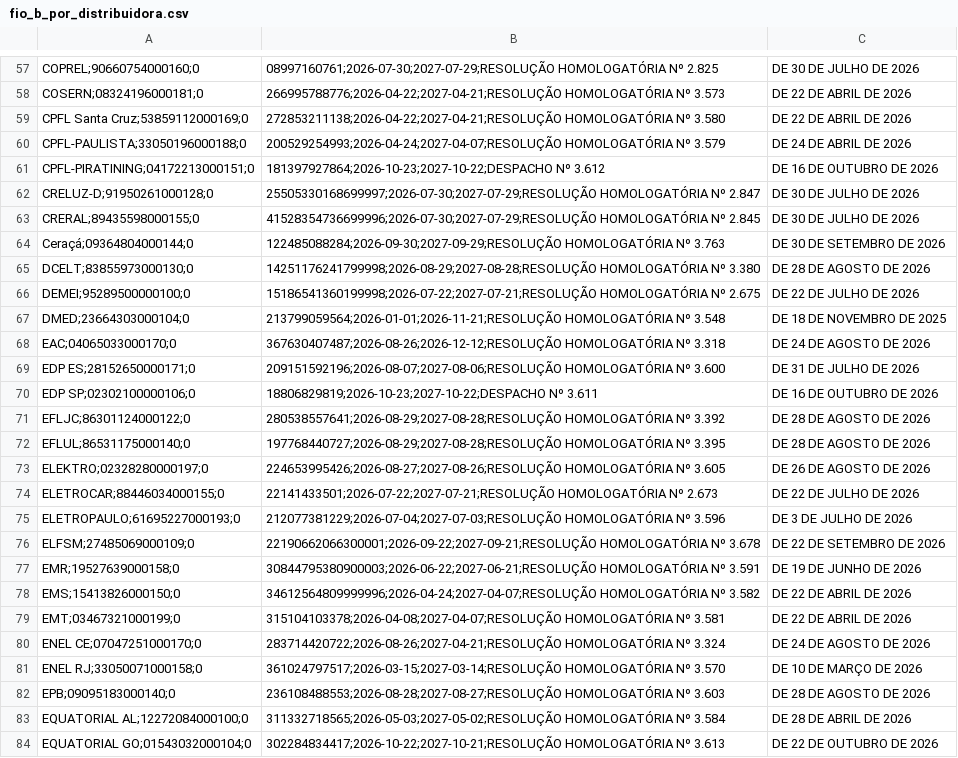
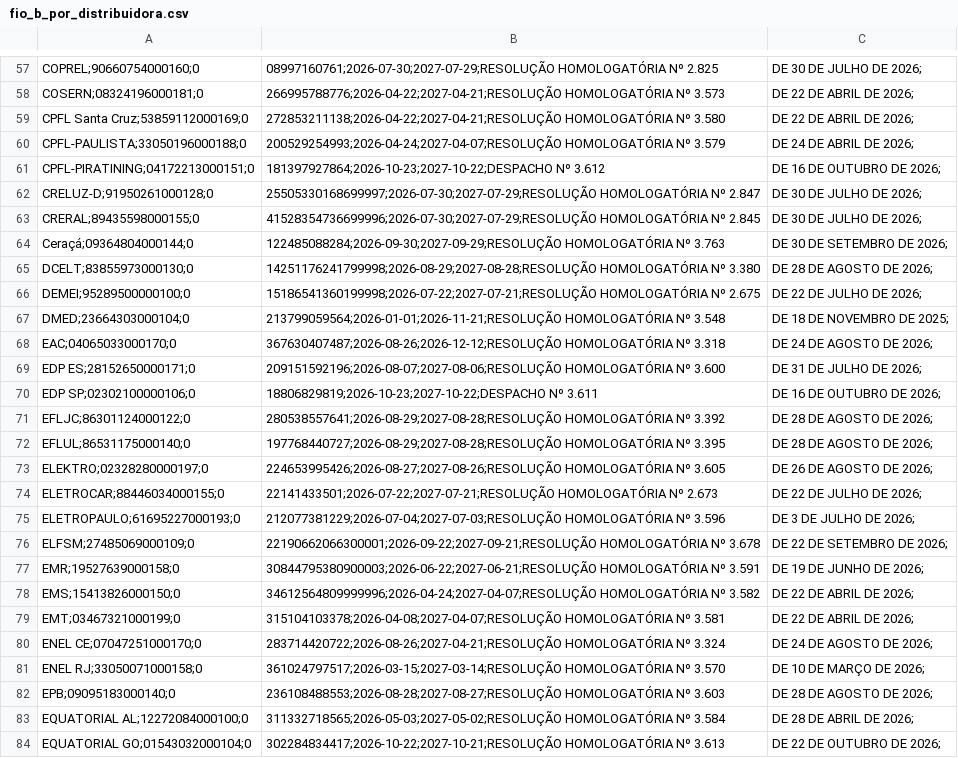
Before and after one commit to gandalfa1/quantos-paineis, a CSV file: fio_b_por_distribuidora.csv, drawn as a sheet; only a part is shown, gaps mark what is left out; the diff covers the shown part only; the diff names each change by its address in the sheet, - before the commit and + after, or states it on an @@ line.

```diff
--- a/fio_b_por_distribuidora.csv
+++ b/fio_b_por_distribuidora.csv
-C57: DE 30 DE JULHO DE 2026
+C57: DE 30 DE JULHO DE 2026;
-C58:C59: DE 22 DE ABRIL DE 2026
+C58:C59: DE 22 DE ABRIL DE 2026;
-C60: DE 24 DE ABRIL DE 2026
+C60: DE 24 DE ABRIL DE 2026;
-C61: DE 16 DE OUTUBRO DE 2026
+C61: DE 16 DE OUTUBRO DE 2026;
-C62:C63: DE 30 DE JULHO DE 2026
+C62:C63: DE 30 DE JULHO DE 2026;
-C64: DE 30 DE SETEMBRO DE 2026
+C64: DE 30 DE SETEMBRO DE 2026;
-C65: DE 28 DE AGOSTO DE 2026
+C65: DE 28 DE AGOSTO DE 2026;
-C66: DE 22 DE JULHO DE 2026
+C66: DE 22 DE JULHO DE 2026;
-C67: DE 18 DE NOVEMBRO DE 2025
+C67: DE 18 DE NOVEMBRO DE 2025;
-C68: DE 24 DE AGOSTO DE 2026
+C68: DE 24 DE AGOSTO DE 2026;
-C69: DE 31 DE JULHO DE 2026
+C69: DE 31 DE JULHO DE 2026;
-C70: DE 16 DE OUTUBRO DE 2026
+C70: DE 16 DE OUTUBRO DE 2026;
-C71:C72: DE 28 DE AGOSTO DE 2026
+C71:C72: DE 28 DE AGOSTO DE 2026;
-C73: DE 26 DE AGOSTO DE 2026
+C73: DE 26 DE AGOSTO DE 2026;
-C74: DE 22 DE JULHO DE 2026
+C74: DE 22 DE JULHO DE 2026;
-C75: DE 3 DE JULHO DE 2026
+C75: DE 3 DE JULHO DE 2026;
-C76: DE 22 DE SETEMBRO DE 2026
+C76: DE 22 DE SETEMBRO DE 2026;
-C77: DE 19 DE JUNHO DE 2026
+C77: DE 19 DE JUNHO DE 2026;
-C78:C79: DE 22 DE ABRIL DE 2026
+C78:C79: DE 22 DE ABRIL DE 2026;
-C80: DE 24 DE AGOSTO DE 2026
+C80: DE 24 DE AGOSTO DE 2026;
-C81: DE 10 DE MARÇO DE 2026
+C81: DE 10 DE MARÇO DE 2026;
-C82: DE 28 DE AGOSTO DE 2026
+C82: DE 28 DE AGOSTO DE 2026;
-C83: DE 28 DE ABRIL DE 2026
+C83: DE 28 DE ABRIL DE 2026;
-C84: DE 22 DE OUTUBRO DE 2026
+C84: DE 22 DE OUTUBRO DE 2026;
```
Also changed, not shown: 74 edited cells elsewhere in this file, 2 other files.
